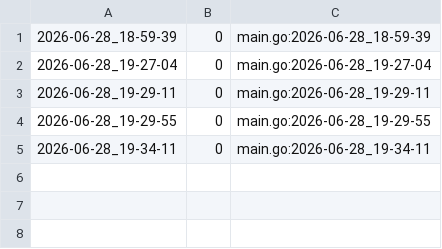
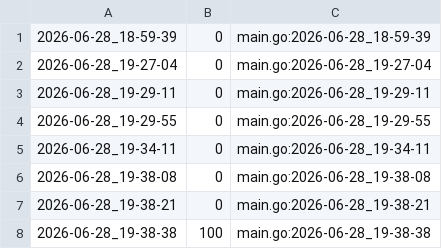
Before and after one commit to qxcode-course/ed-ter-bloco-a-sophiaconnor, a CSV file: .tko/track/ed@altura/track.csv, drawn as a sheet.

```diff
--- a/.tko/track/ed@altura/track.csv
+++ b/.tko/track/ed@altura/track.csv
@@ -5 +5,4 @@
 2026-06-28_19-34-11,0,main.go:2026-06-28_19-34-11
+2026-06-28_19-38-08,0,main.go:2026-06-28_19-38-08
+2026-06-28_19-38-21,0,main.go:2026-06-28_19-38-21
+2026-06-28_19-38-38,100,main.go:2026-06-28_19-38-38
```
Also changed, not shown: 16 other files.
